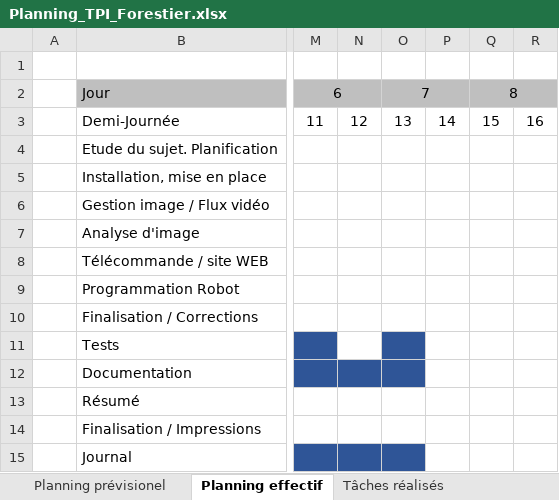
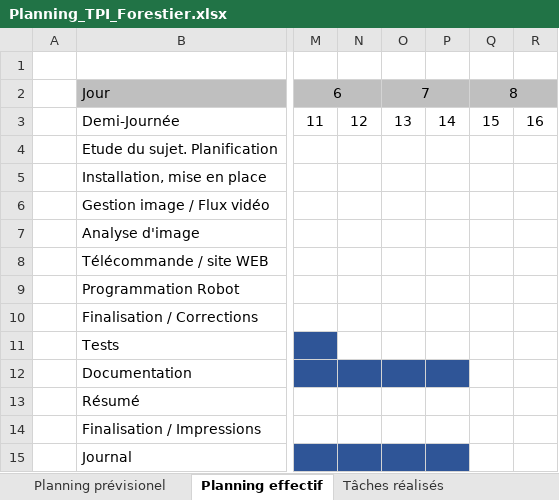
Before and after one commit to Quentinfrstr/RedBallBot, an Excel workbook: Documents/Planning_TPI_Forestier.xlsx, sheet Planning effectif, drawn as a sheet; only a part is shown, gaps mark what is left out; values as stored, in another font and other column widths than the file's, no borders; the diff names each change by its address in the sheet, - before the commit and + after, or states it on an @@ line.

Commit message:
Documentation

```diff
--- a/Documents/Planning_TPI_Forestier.xlsx (sheet Planning effectif)
+++ b/Documents/Planning_TPI_Forestier.xlsx (sheet Planning effectif)
-O11 fill: #2F5597
+O11 fill: none
-P12 fill: none
+P12 fill: #2F5597
-P15 fill: none
+P15 fill: #2F5597
```
Also changed, not shown: sheet Tâches réalisés.
